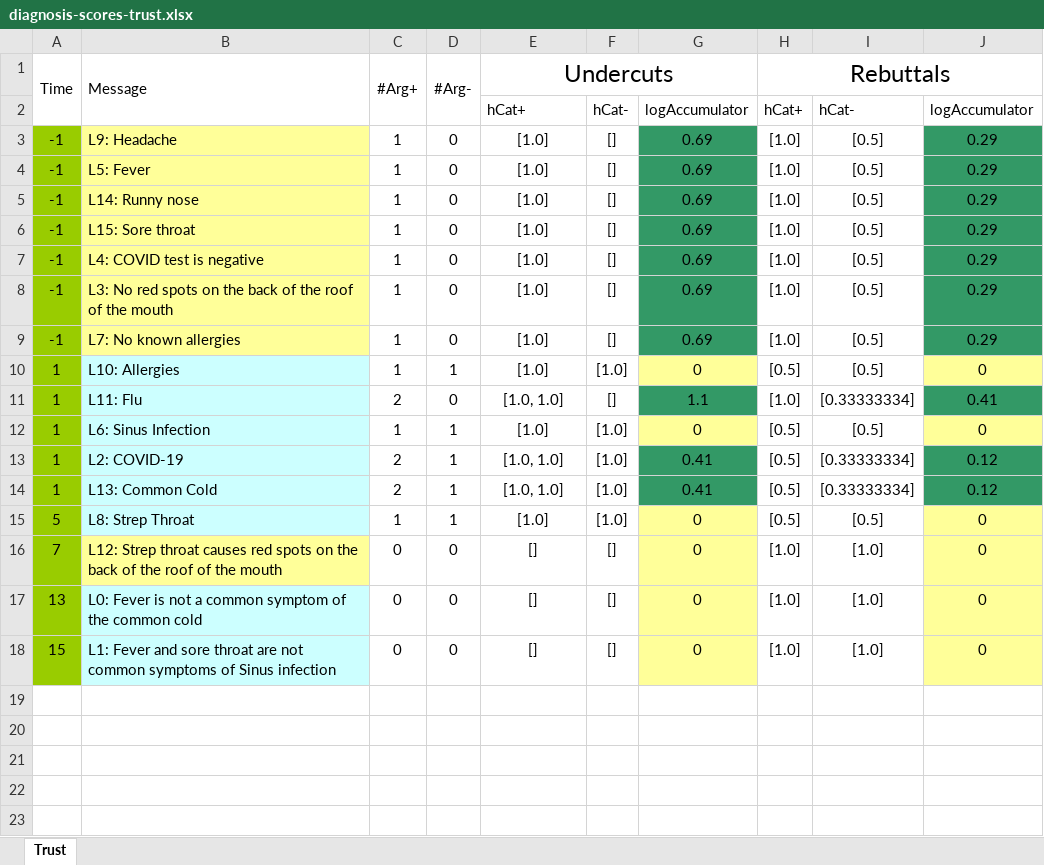
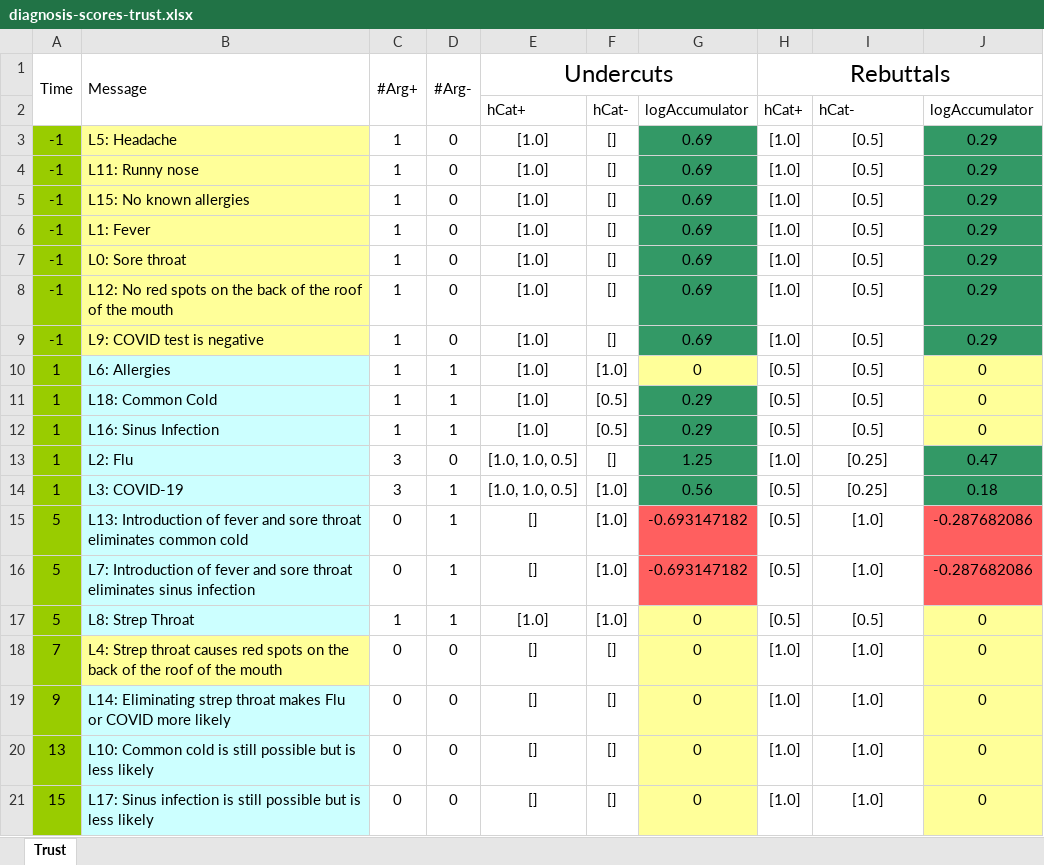
Before and after one commit to HoshankM/keml.sample, an Excel workbook: LAFExamples/analysis/diagnosis-scores-trust.xlsx, sheet Trust, drawn as a sheet; values as stored, in another font and other column widths than the file's, no borders; removed rows and columns are numbered as before the commit, all else as after; the diff names each change by its address in the sheet, - before the commit and + after, or states it on an @@ line.

```diff
--- a/LAFExamples/analysis/diagnosis-scores-trust.xlsx (sheet Trust)
+++ b/LAFExamples/analysis/diagnosis-scores-trust.xlsx (sheet Trust)
-B3 (Message): L9: Headache
+B3 (Message): L5: Headache
-B4 (Message): L5: Fever
+B4 (Message): L11: Runny nose
-B5 (Message): L14: Runny nose
+B5 (Message): L15: No known allergies
-B6 (Message): L15: Sore throat
+B6 (Message): L1: Fever
-B7 (Message): L4: COVID test is negative
+B7 (Message): L0: Sore throat
-B8 (Message): L3: No red…
+B8 (Message): L12: No red…
-B9 (Message): L7: No known allergies
+B9 (Message): L9: COVID test is negative
-B10 (Message): L10: Allergies
+B10 (Message): L6: Allergies
-row 11: 1 | L11: Flu | 2 | 0 | [1.0, 1.0] | [] | 1.1 | [1.0] | [0.33333334] | 0.41
+row 11: 1 | L18: Common Cold | 1 | 1 | [1.0] | [0.5] | 0.29 | [0.5] | [0.5] | 0
-B12 (Message): L6: Sinus Infection
+B12 (Message): L16: Sinus Infection
-F12: [1.0]
+F12: [0.5]
-G12: 0
+G12: 0.29
-G12 fill: #FFFF99
+G12 fill: #339966
+row 13: 1 | L2: Flu | 3 | 0 | [1.0, 1.0, 0.5] | [] | 1.25 | [1.0] | [0.25] | 0.47
-B14 (Message): L2: COVID-19
+B14 (Message): L3: COVID-19
-C14 (#Arg+): 2
+C14 (#Arg+): 3
-E14 (Undercuts): [1.0, 1.0]
+E14 (Undercuts): [1.0, 1.0, 0.5]
-G14: 0.41
+G14: 0.56
-I14: [0.33333334]
+I14: [0.25]
-J14: 0.12
+J14: 0.18
-row 14: 1 | L13: Common Cold | 2 | 1 | [1.0, 1.0] | [1.0] | 0.41 | [0.5] | [0.33333334] | 0.12
+row 15: 5 | L13: Introduction of fever and sore throat eliminates common cold | 0 | 1 | [] | [1.0] | -0.693147182 | [0.5] | [1.0] | -0.287682086
+row 16: 5 | L7: Introduction of fever and sore throat eliminates sinus infection | 0 | 1 | [] | [1.0] | -0.693147182 | [0.5] | [1.0] | -0.287682086
-B18 (Message): L12: Strep throat…
+B18 (Message): L4: Strep throat…
+row 19: 9 | L14: Eliminating strep throat makes Flu or COVID more likely | 0 | 0 | [] | [] | 0 | [1.0] | [1.0] | 0
-B20 (Message): L0: Fever is not a common symptom of the common cold
+B20 (Message): L10: Common cold is still possible but is less likely
-B21 (Message): L1: Fever and sore throat are not common symptoms of Sinus infection
+B21 (Message): L17: Sinus infection is still possible but is less likely
```
Also changed, not shown: LAFExamples/analysis/trolley_problem-scores-trust.xlsx, 12 other files.
